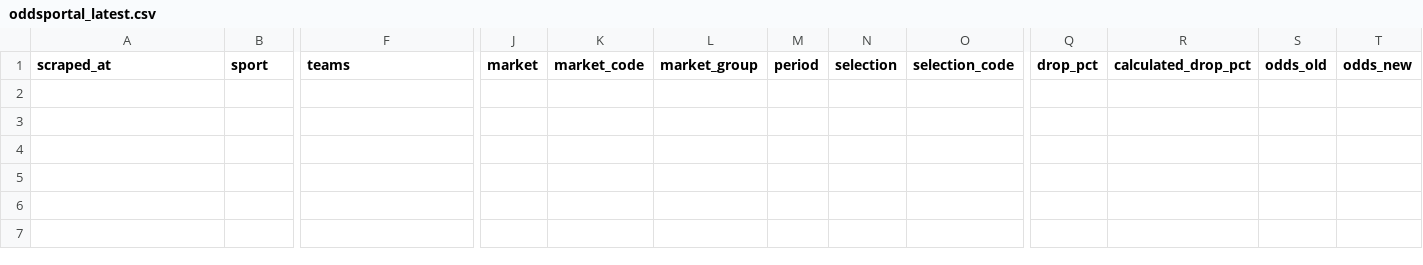
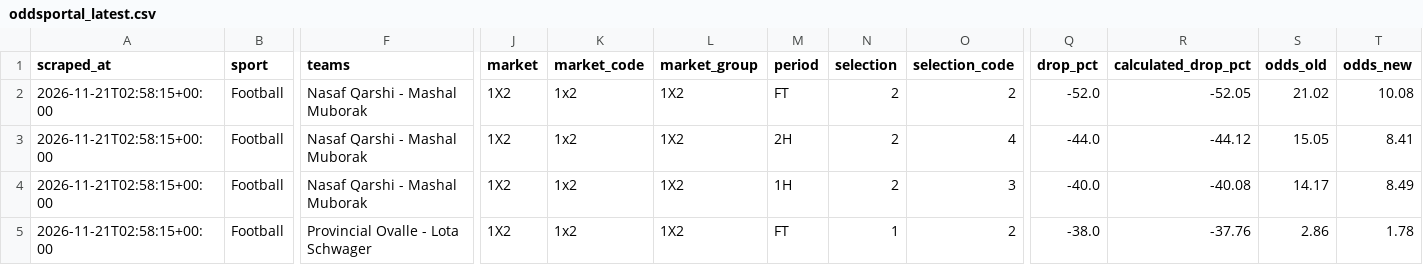
Before and after one commit to Yaretti/oddsportal-parser, a CSV file: data/oddsportal_latest.csv, drawn as a sheet; only a part is shown, gaps mark what is left out; rows hold the shown columns only; the diff names each change by its address in the sheet, - before the commit and + after, or states it on an @@ line.

```diff
--- a/data/oddsportal_latest.csv
+++ b/data/oddsportal_latest.csv
+row 2: 2026-11-21T02:58:15+00:00 | Football | Nasaf Qarshi - Mashal Muborak | 1X2 | 1x2 | 1X2 | FT | 2 | 2 | -52.0 | -52.05 | 21.02 | 10.08
+row 3: 2026-11-21T02:58:15+00:00 | Football | Nasaf Qarshi - Mashal Muborak | 1X2 | 1x2 | 1X2 | 2H | 2 | 4 | -44.0 | -44.12 | 15.05 | 8.41
+row 4: 2026-11-21T02:58:15+00:00 | Football | Nasaf Qarshi - Mashal Muborak | 1X2 | 1x2 | 1X2 | 1H | 2 | 3 | -40.0 | -40.08 | 14.17 | 8.49
+row 5: 2026-11-21T02:58:15+00:00 | Football | Provincial Ovalle - Lota Schwager | 1X2 | 1x2 | 1X2 | FT | 1 | 2 | -38.0 | -37.76 | 2.86 | 1.78
```
Also changed, not shown: data/oddsportal_history.csv, 4 other files.
